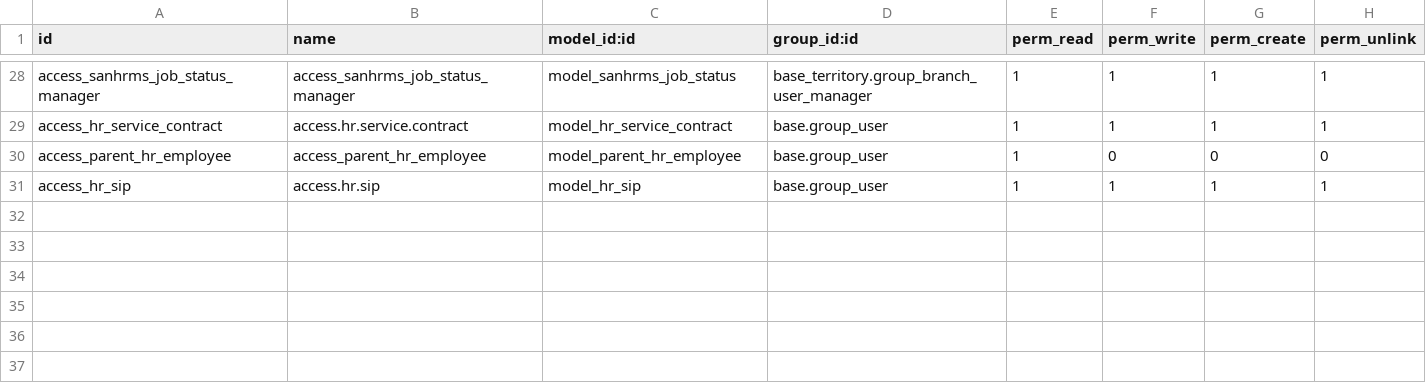
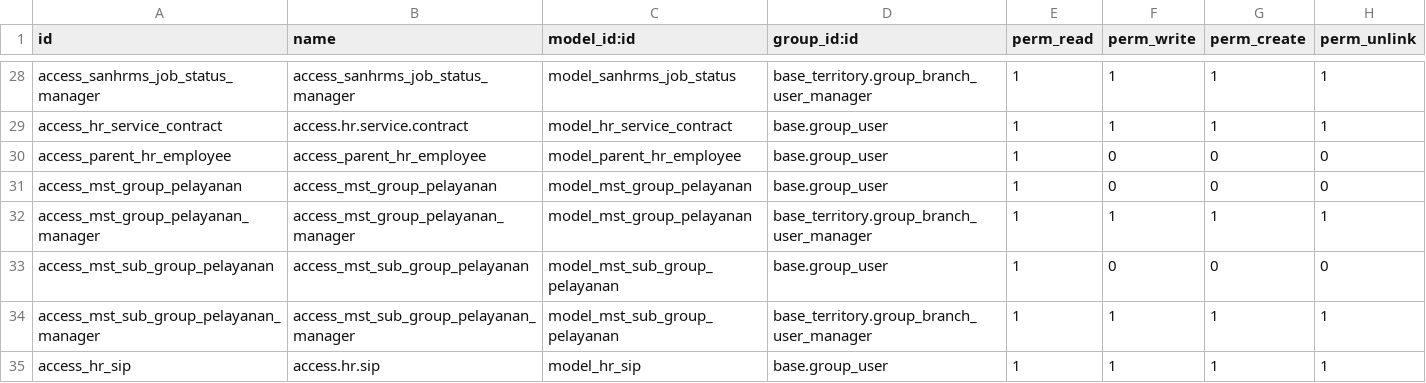
Before and after one commit to rohimoz28/PROJECT-SANTOSA, a CSV file: customize/santosa-project/sanbe_hr_extended/security/ir.model.access.csv, drawn as a sheet; only a part is shown, gaps mark what is left out; the diff names each change by its address in the sheet, - before the commit and + after, or states it on an @@ line.

Commit message:
[FEAT]PAM : Master Data Unit Sub Group Pelayanan

```diff
--- a/customize/santosa-project/sanbe_hr_extended/security/ir.model.access.csv
+++ b/customize/santosa-project/sanbe_hr_extended/security/ir.model.access.csv
+row 31: access_mst_group_pelayanan | access_mst_group_pelayanan | model_mst_group_pelayanan | base.group_user | 1 | 0 | 0 | 0
+row 32: access_mst_group_pelayanan_manager | access_mst_group_pelayanan_manager | model_mst_group_pelayanan | base_territory.group_branch_user_manager | 1 | 1 | 1 | 1
+row 33: access_mst_sub_group_pelayanan | access_mst_sub_group_pelayanan | model_mst_sub_group_pelayanan | base.group_user | 1 | 0 | 0 | 0
+row 34: access_mst_sub_group_pelayanan_manager | access_mst_sub_group_pelayanan_manager | model_mst_sub_group_pelayanan | base_territory.group_branch_user_manager | 1 | 1 | 1 | 1
```
Also changed, not shown: 2 other files.
